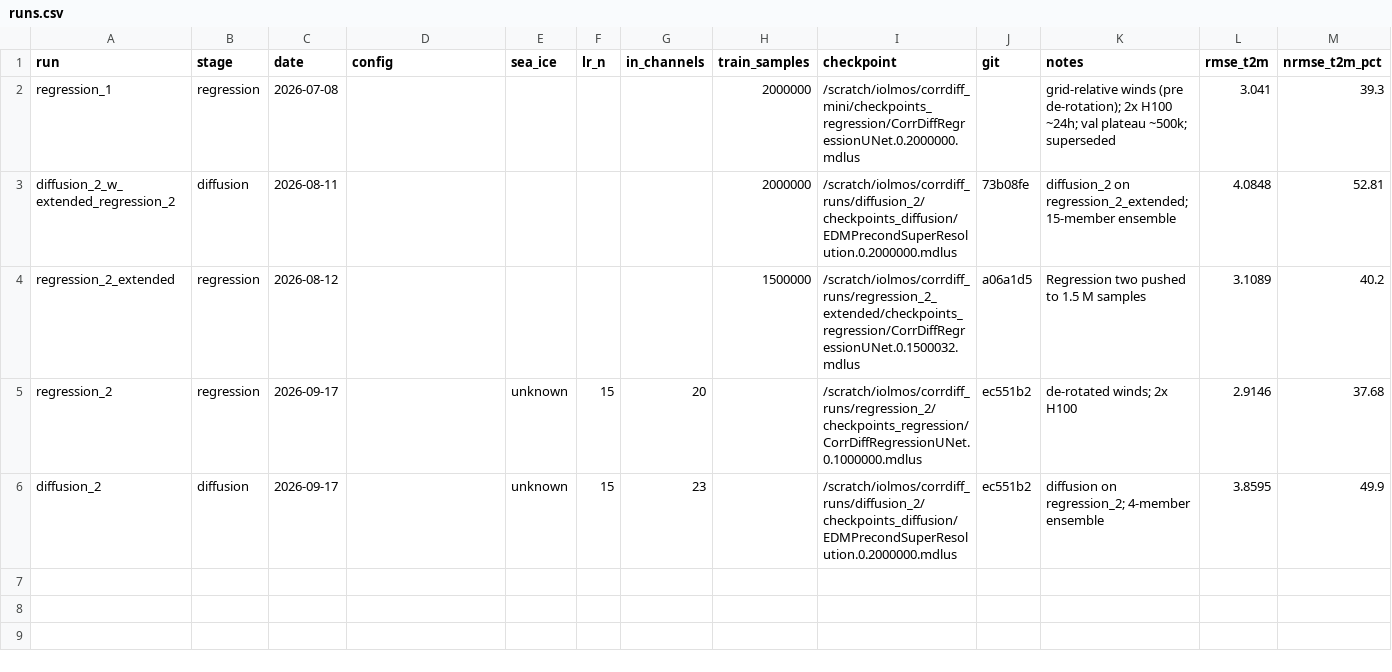
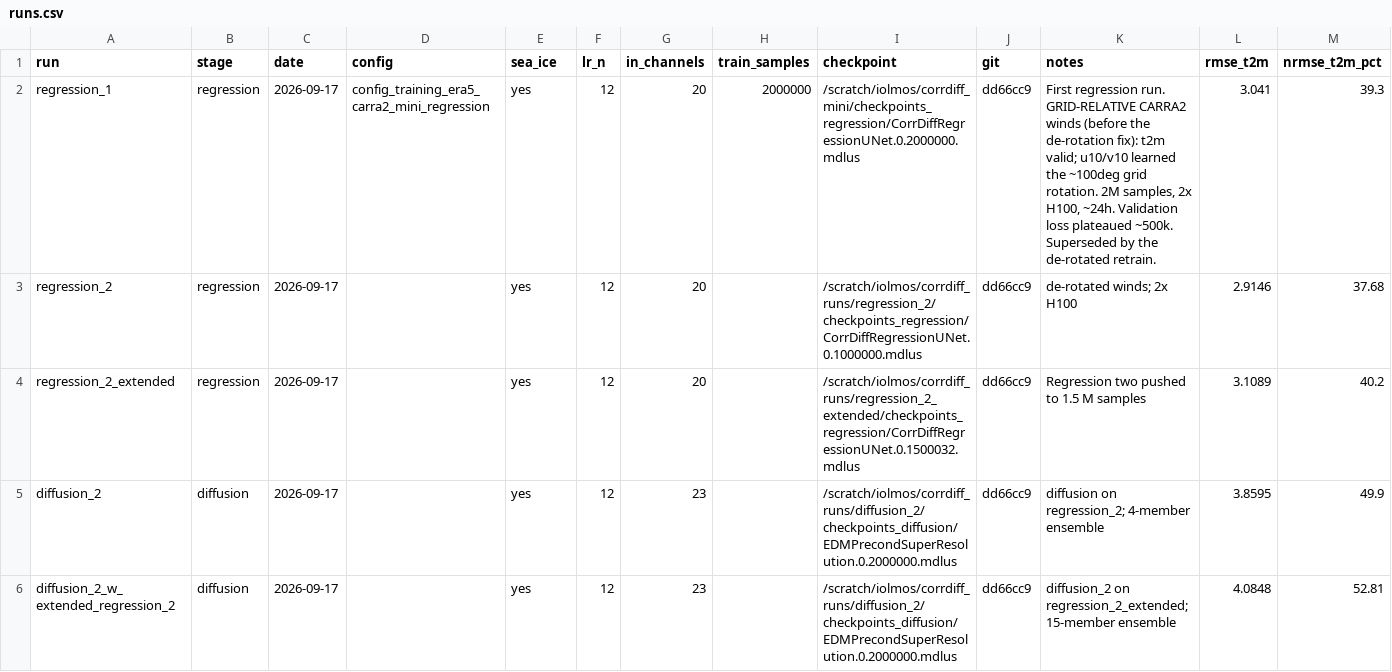
Before and after one commit to iolmoslau/era5-carra2-downscaling-canadian-arctic, a CSV file: training_mini/results/runs.csv, drawn as a sheet; only a part is shown; removed rows and columns are numbered as before the commit, all else as after; rows hold the shown columns only; the diff names each change by its address in the sheet, - before the commit and + after, or states it on an @@ line.

Commit message:
backfill channel provenance across all runs

```diff
--- a/training_mini/results/runs.csv
+++ b/training_mini/results/runs.csv
-C2 (date): 2026-07-08
+C2 (date): 2026-09-17
-D2 (config): (empty)
+D2 (config): config_training_era5_carra2_mini_regression
-E2 (sea_ice): (empty)
+E2 (sea_ice): yes
-F2 (lr_n): (empty)
+F2 (lr_n): 12
-G2 (in_channels): (empty)
+G2 (in_channels): 20
-J2 (git): (empty)
+J2 (git): dd66cc9
-K2 (notes): grid-relative winds (pre de-rotation); 2x H100 ~24h; val plateau ~500k; superseded
+K2 (notes): First regression run. GRID-RELATIVE CARRA2 winds (before the de-rotation fix): t2m valid; u10/v10 learned the ~100deg grid rotation. 2M samples, 2x H100, ~24h. Validation loss plateaued ~500k. Superseded by the de-rotated retrain.
-row 3: diffusion_2_w_extended_regression_2 | diffusion | 2026-08-11 |  |  |  |  | 2000000 | /scratch/iolmos/corrdiff_runs/diffusion_2/checkpoints_diffusion/EDMPrecondSuperResolution.0.2000000.mdlus | 73b08fe | diffusion_2 on regression_2_extended; 15-member ensemble | 4.0848 | 52.81
-row 4: regression_2_extended | regression | 2026-08-12 |  |  |  |  | 1500000 | /scratch/iolmos/corrdiff_runs/regression_2_extended/checkpoints_regression/CorrDiffRegressionUNet.0.1500032.mdlus | a06a1d5 | Regression two pushed to 1.5 M samples | 3.1089 | 40.2
-E3 (sea_ice): unknown
+E3 (sea_ice): yes
-F3 (lr_n): 15
+F3 (lr_n): 12
-J3 (git): ec551b2
+J3 (git): dd66cc9
+row 4: regression_2_extended | regression | 2026-09-17 |  | yes | 12 | 20 |  | /scratch/iolmos/corrdiff_runs/regression_2_extended/checkpoints_regression/CorrDiffRegressionUNet.0.1500032.mdlus | dd66cc9 | Regression two pushed to 1.5 M samples | 3.1089 | 40.2
-E5 (sea_ice): unknown
+E5 (sea_ice): yes
-F5 (lr_n): 15
+F5 (lr_n): 12
-J5 (git): ec551b2
+J5 (git): dd66cc9
+row 6: diffusion_2_w_extended_regression_2 | diffusion | 2026-09-17 |  | yes | 12 | 23 |  | /scratch/iolmos/corrdiff_runs/diffusion_2/checkpoints_diffusion/EDMPrecondSuperResolution.0.2000000.mdlus | dd66cc9 | diffusion_2 on regression_2_extended; 15-member ensemble | 4.0848 | 52.81
```
Also changed, not shown: 5 other files.
